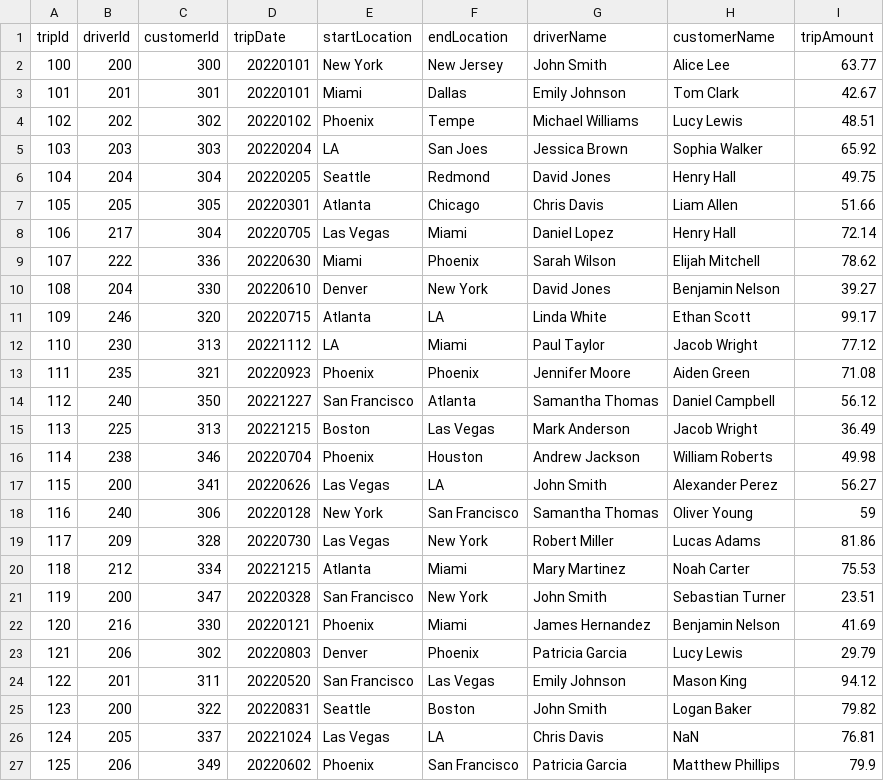
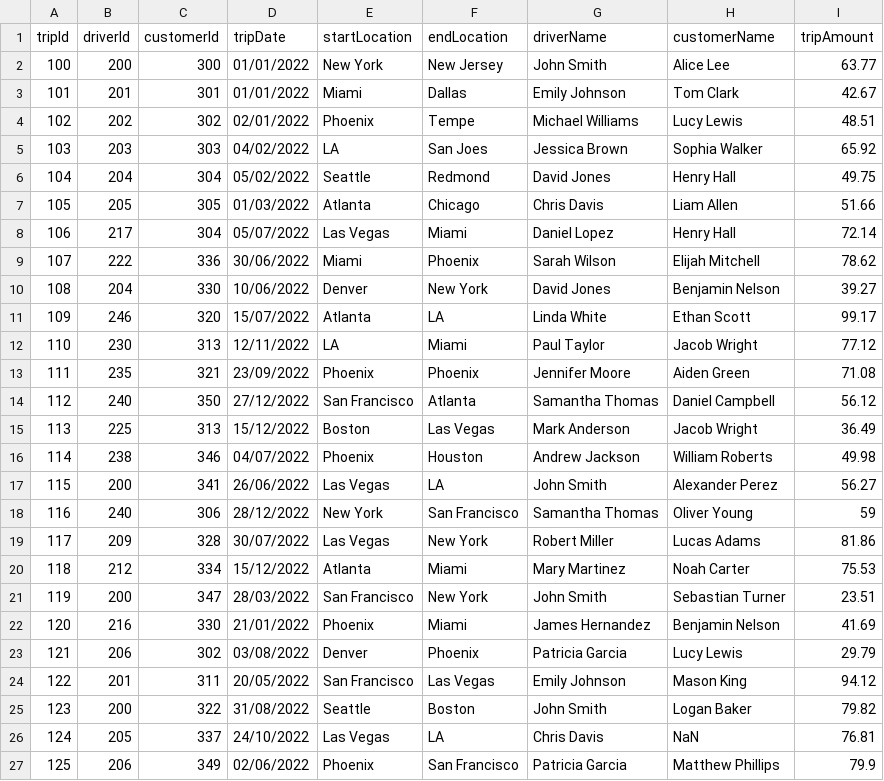
Before and after one commit to PacktPublishing/DP-203-Azure-Data-Engineer-Associate-Certification-Guide-Second-Edition, a CSV file: Chapter03/Data/TripData-2022.csv, drawn as a sheet.

```diff
--- a/Chapter03/Data/TripData-2022.csv
+++ b/Chapter03/Data/TripData-2022.csv
@@ -1,27 +1,27 @@
 tripId,driverId,customerId,tripDate,startLocation,endLocation,driverName,customerName,tripAmount
-100,200,300,20220101,New York,New Jersey,John Smith,Alice Lee,63.77
-101,201,301,20220101,Miami,Dallas,Emily Johnson,Tom Clark,42.67
-102,202,302,20220102,Phoenix,Tempe,Michael Williams,Lucy Lewis,48.51
-103,203,303,20220204,LA,San Joes,Jessica Brown,Sophia Walker,65.92
-104,204,304,20220205,Seattle,Redmond,David Jones,Henry Hall,49.75
-105,205,305,20220301,Atlanta,Chicago,Chris Davis,Liam Allen,51.66
-106,217,304,20220705,Las Vegas,Miami,Daniel Lopez,Henry Hall,72.14
-107,222,336,20220630,Miami,Phoenix,Sarah Wilson,Elijah Mitchell,78.62
-108,204,330,20220610,Denver,New York,David Jones,Benjamin Nelson,39.27
-109,246,320,20220715,Atlanta,LA,Linda White,Ethan Scott,99.17
-110,230,313,20221112,LA,Miami,Paul Taylor,Jacob Wright,77.12
-111,235,321,20220923,Phoenix,Phoenix,Jennifer Moore,Aiden Green,71.08
-112,240,350,20221227,San Francisco,Atlanta,Samantha Thomas,Daniel Campbell,56.12
-113,225,313,20221215,Boston,Las Vegas,Mark Anderson,Jacob Wright,36.49
-114,238,346,20220704,Phoenix,Houston,Andrew Jackson,William Roberts,49.98
-115,200,341,20220626,Las Vegas,LA,John Smith,Alexander Perez,56.27
-116,240,306,20220128,New York,San Francisco,Samantha Thomas,Oliver Young,59
-117,209,328,20220730,Las Vegas,New York,Robert Miller,Lucas Adams,81.86
-118,212,334,20221215,Atlanta,Miami,Mary Martinez,Noah Carter,75.53
-119,200,347,20220328,San Francisco,New York,John Smith,Sebastian Turner,23.51
-120,216,330,20220121,Phoenix,Miami,James Hernandez,Benjamin Nelson,41.69
-121,206,302,20220803,Denver,Phoenix,Patricia Garcia,Lucy Lewis,29.79
-122,201,311,20220520,San Francisco,Las Vegas,Emily Johnson,Mason King,94.12
-123,200,322,20220831,Seattle,Boston,John Smith,Logan Baker,79.82
-124,205,337,20221024,Las Vegas,LA,Chris Davis,NaN,76.81
-125,206,349,20220602,Phoenix,San Francisco,Patricia Garcia,Matthew Phillips,79.9
+100,200,300,01/01/2022,New York,New Jersey,John Smith,Alice Lee,63.77
+101,201,301,01/01/2022,Miami,Dallas,Emily Johnson,Tom Clark,42.67
+102,202,302,02/01/2022,Phoenix,Tempe,Michael Williams,Lucy Lewis,48.51
+103,203,303,04/02/2022,LA,San Joes,Jessica Brown,Sophia Walker,65.92
+104,204,304,05/02/2022,Seattle,Redmond,David Jones,Henry Hall,49.75
+105,205,305,01/03/2022,Atlanta,Chicago,Chris Davis,Liam Allen,51.66
+106,217,304,05/07/2022,Las Vegas,Miami,Daniel Lopez,Henry Hall,72.14
+107,222,336,30/06/2022,Miami,Phoenix,Sarah Wilson,Elijah Mitchell,78.62
+108,204,330,10/06/2022,Denver,New York,David Jones,Benjamin Nelson,39.27
+109,246,320,15/07/2022,Atlanta,LA,Linda White,Ethan Scott,99.17
+110,230,313,12/11/2022,LA,Miami,Paul Taylor,Jacob Wright,77.12
+111,235,321,23/09/2022,Phoenix,Phoenix,Jennifer Moore,Aiden Green,71.08
+112,240,350,27/12/2022,San Francisco,Atlanta,Samantha Thomas,Daniel Campbell,56.12
+113,225,313,15/12/2022,Boston,Las Vegas,Mark Anderson,Jacob Wright,36.49
+114,238,346,04/07/2022,Phoenix,Houston,Andrew Jackson,William Roberts,49.98
+115,200,341,26/06/2022,Las Vegas,LA,John Smith,Alexander Perez,56.27
+116,240,306,28/12/2022,New York,San Francisco,Samantha Thomas,Oliver Young,59
+117,209,328,30/07/2022,Las Vegas,New York,Robert Miller,Lucas Adams,81.86
+118,212,334,15/12/2022,Atlanta,Miami,Mary Martinez,Noah Carter,75.53
+119,200,347,28/03/2022,San Francisco,New York,John Smith,Sebastian Turner,23.51
+120,216,330,21/01/2022,Phoenix,Miami,James Hernandez,Benjamin Nelson,41.69
+121,206,302,03/08/2022,Denver,Phoenix,Patricia Garcia,Lucy Lewis,29.79
+122,201,311,20/05/2022,San Francisco,Las Vegas,Emily Johnson,Mason King,94.12
+123,200,322,31/08/2022,Seattle,Boston,John Smith,Logan Baker,79.82
+124,205,337,24/10/2022,Las Vegas,LA,Chris Davis,NaN,76.81
+125,206,349,02/06/2022,Phoenix,San Francisco,Patricia Garcia,Matthew Phillips,79.9
```
Also changed, not shown: Chapter03/Data/TripData-2023.csv, Chapter03/Data/TripData-2024.csv.
